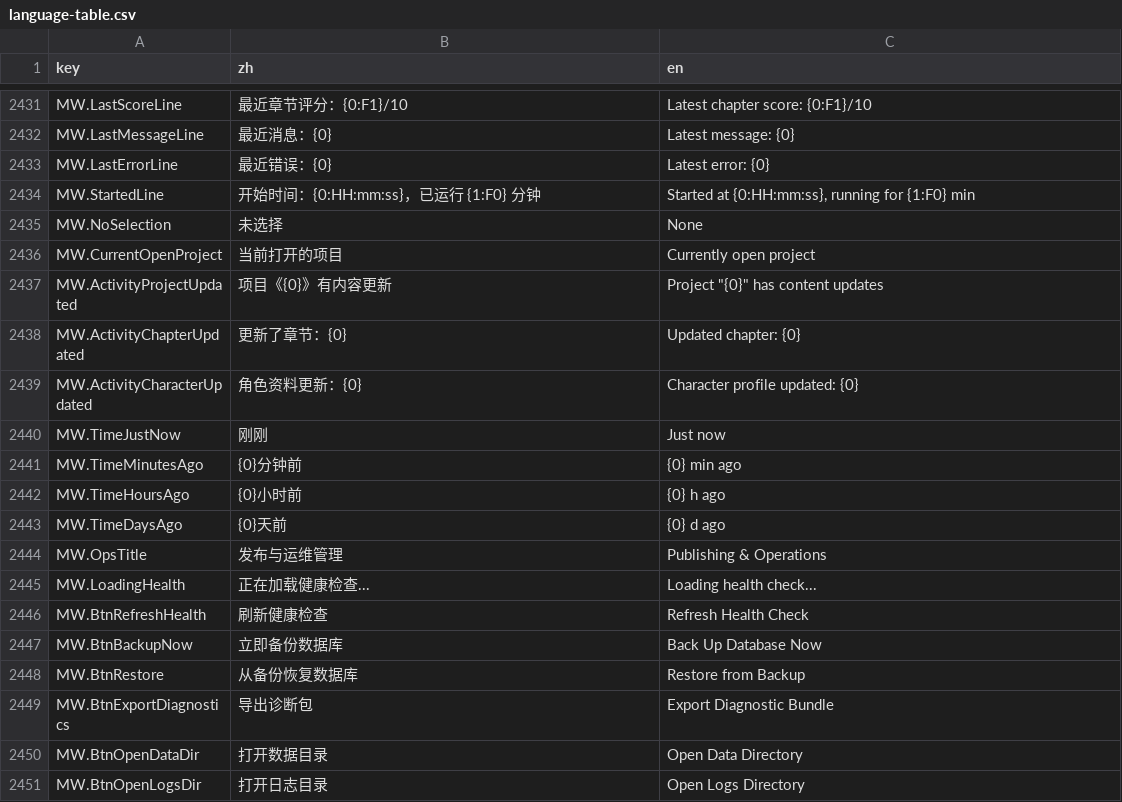
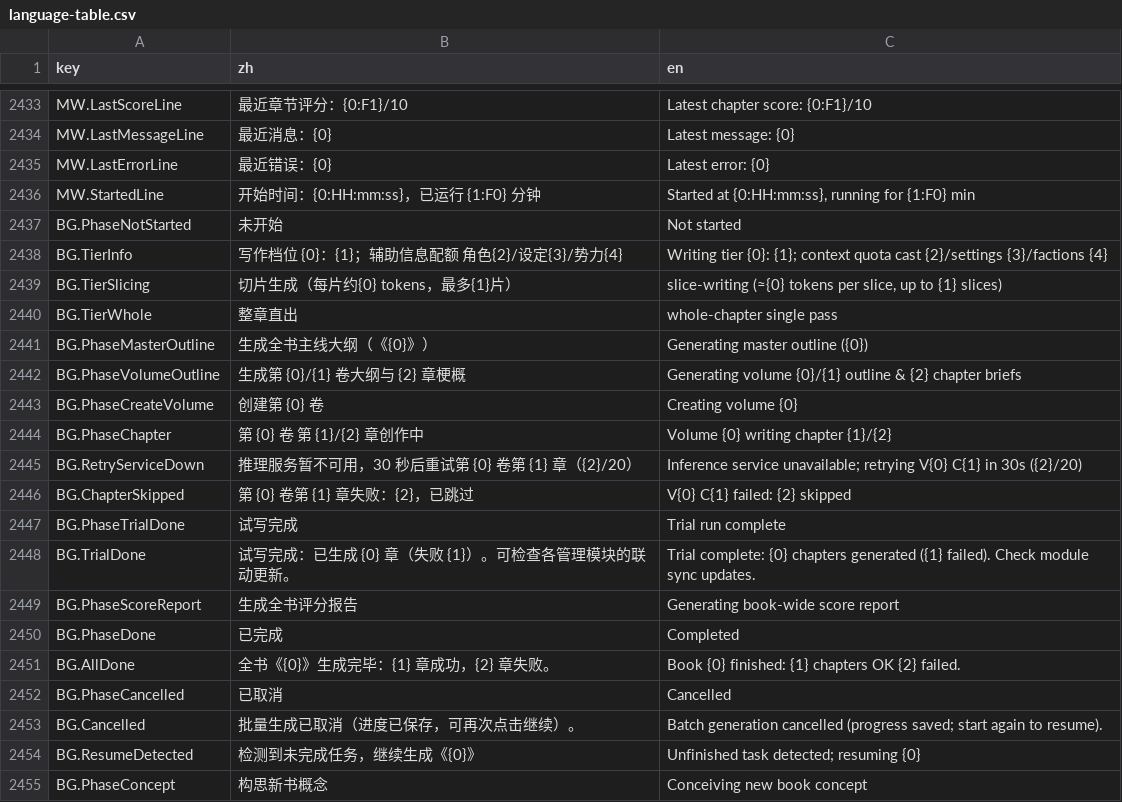
Before and after one commit to LuckySongXiao/NovelCraft-C-SHARP, a CSV file: src/NovelManagement.WPF/Localization/language-table.csv, drawn as a sheet; only a part is shown, gaps mark what is left out; the shorter side is filled out with more unchanged rows; the diff covers the shown part only; the diff names each change by its address in the sheet, - before the commit and + after, or states it on an @@ line.

```diff
--- a/src/NovelManagement.WPF/Localization/language-table.csv
+++ b/src/NovelManagement.WPF/Localization/language-table.csv
+row 2437: BG.PhaseNotStarted | 未开始 | Not started
+row 2438: BG.TierInfo | 写作档位 {0}：{1}；辅助信息配额 角色{2}/设定{3}/势力{4} | Writing tier {0}: {1}; context quota cast {2}/settings {3}/factions {4}
+row 2439: BG.TierSlicing | 切片生成（每片约{0} tokens，最多{1}片） | slice-writing (≈{0} tokens per slice, up to {1} slices)
+row 2440: BG.TierWhole | 整章直出 | whole-chapter single pass
+row 2441: BG.PhaseMasterOutline | 生成全书主线大纲（《{0}》） | Generating master outline ({0})
+row 2442: BG.PhaseVolumeOutline | 生成第 {0}/{1} 卷大纲与 {2} 章梗概 | Generating volume {0}/{1} outline & {2} chapter briefs
+row 2443: BG.PhaseCreateVolume | 创建第 {0} 卷 | Creating volume {0}
+row 2444: BG.PhaseChapter | 第 {0} 卷 第 {1}/{2} 章创作中 | Volume {0} writing chapter {1}/{2}
+row 2445: BG.RetryServiceDown | 推理服务暂不可用，30 秒后重试第 {0} 卷第 {1} 章（{2}/20） | Inference service unavailable; retrying V{0} C{1} in 30s ({2}/20)
+row 2446: BG.ChapterSkipped | 第 {0} 卷第 {1} 章失败：{2}，已跳过 | V{0} C{1} failed: {2} skipped
+row 2447: BG.PhaseTrialDone | 试写完成 | Trial run complete
+row 2448: BG.TrialDone | 试写完成：已生成 {0} 章（失败 {1}）。可检查各管理模块的联动更新。 | Trial complete: {0} chapters generated ({1} failed). Check module sync updates.
+row 2449: BG.PhaseScoreReport | 生成全书评分报告 | Generating book-wide score report
+row 2450: BG.PhaseDone | 已完成 | Completed
+row 2451: BG.AllDone | 全书《{0}》生成完毕：{1} 章成功，{2} 章失败。 | Book {0} finished: {1} chapters OK {2} failed.
+row 2452: BG.PhaseCancelled | 已取消 | Cancelled
+row 2453: BG.Cancelled | 批量生成已取消（进度已保存，可再次点击继续）。 | Batch generation cancelled (progress saved; start again to resume).
+row 2454: BG.ResumeDetected | 检测到未完成任务，继续生成《{0}》 | Unfinished task detected; resuming {0}
+row 2455: BG.PhaseConcept | 构思新书概念 | Conceiving new book concept
```
Also changed, not shown: 17 added rows elsewhere in this file, 28 other files.
